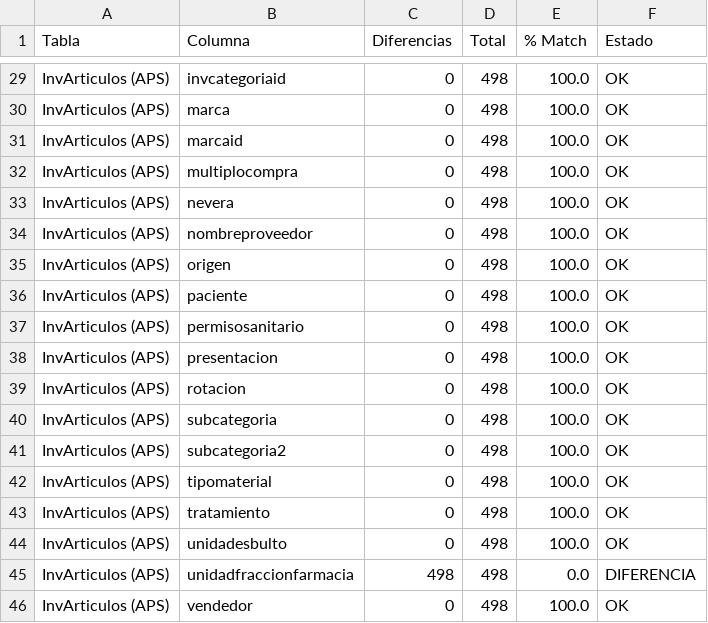
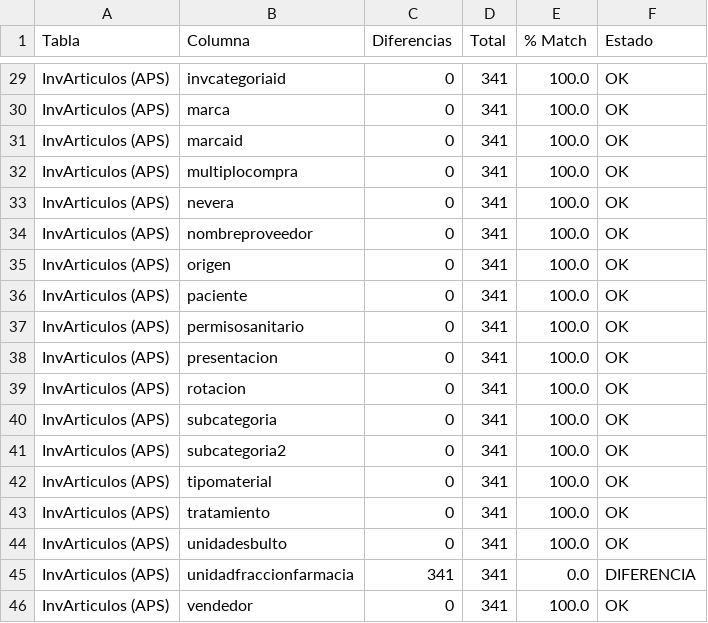
Before and after one commit to omarsynergydataanalytics-ai/Codigocomparativo, a CSV file: comparacion_aps_db_inv_articulos.csv, drawn as a sheet; only a part is shown, gaps mark what is left out; the diff covers the shown part only; the diff names each change by its address in the sheet, - before the commit and + after, or states it on an @@ line.

```diff
--- a/comparacion_aps_db_inv_articulos.csv
+++ b/comparacion_aps_db_inv_articulos.csv
-D29:D46 (Total): 498
+D29:D46 (Total): 341
-C45 (Diferencias): 498
+C45 (Diferencias): 341
```
Also changed, not shown: 27 edited cells elsewhere in this file, comparacion_aps_db_empresa.csv, 12 other files.
